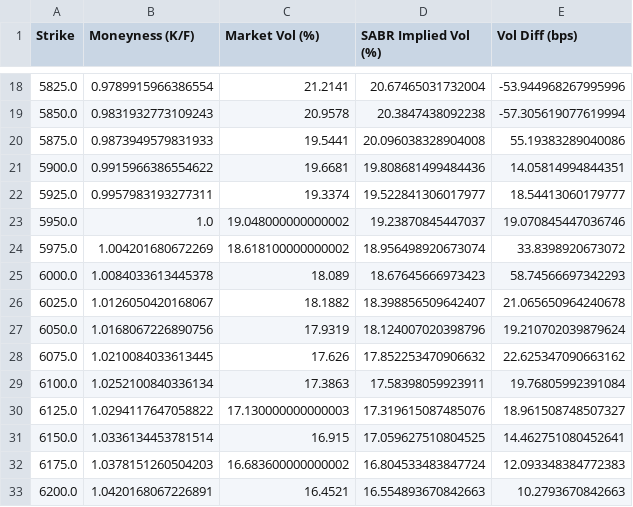
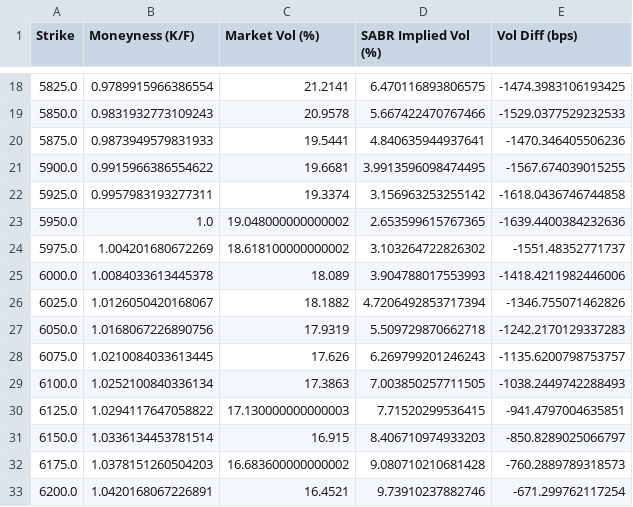
Before and after one commit to abukar10/SABR-Vol-Smile-calibration-Dashboard, a CSV file: Results/FTSE100_SABR_vol_table.csv, drawn as a sheet; only a part is shown, gaps mark what is left out; the diff covers the shown part only.

```diff
--- a/Results/FTSE100_SABR_vol_table.csv
+++ b/Results/FTSE100_SABR_vol_table.csv
@@ -18,16 +18,16 @@ Strike,Moneyness (K/F),Market Vol (%),SABR Implied Vol (%),Vol Diff (bps)
-5825.0,0.9789915966386554,21.2141,20.67465031732004,-53.944968267995996
-5850.0,0.9831932773109243,20.9578,20.3847438092238,-57.305619077619994
-5875.0,0.9873949579831933,19.5441,20.096038328904008,55.19383289040086
-5900.0,0.9915966386554622,19.6681,19.808681499484436,14.05814994844351
-5925.0,0.9957983193277311,19.3374,19.522841306017977,18.54413060179777
-5950.0,1.0,19.048000000000002,19.23870845447037,19.070845447036746
-5975.0,1.004201680672269,18.618100000000002,18.956498920673074,33.8398920673072
-6000.0,1.0084033613445378,18.089,18.67645666973423,58.74566697342293
-6025.0,1.0126050420168067,18.1882,18.398856509642407,21.065650964240678
-6050.0,1.0168067226890756,17.9319,18.124007020398796,19.210702039879624
-6075.0,1.0210084033613445,17.626,17.852253470906632,22.625347090663162
-6100.0,1.0252100840336134,17.3863,17.58398059923911,19.76805992391084
-6125.0,1.0294117647058822,17.130000000000003,17.319615087485076,18.961508748507327
-6150.0,1.0336134453781514,16.915,17.059627510804525,14.462751080452641
-6175.0,1.0378151260504203,16.683600000000002,16.804533483847724,12.093348384772383
-6200.0,1.0420168067226891,16.4521,16.554893670842663,10.2793670842663
+5825.0,0.9789915966386554,21.2141,6.470116893806575,-1474.3983106193425
+5850.0,0.9831932773109243,20.9578,5.667422470767466,-1529.0377529232533
+5875.0,0.9873949579831933,19.5441,4.840635944937641,-1470.346405506236
+5900.0,0.9915966386554622,19.6681,3.9913596098474495,-1567.674039015255
+5925.0,0.9957983193277311,19.3374,3.156963253255142,-1618.0436746744858
+5950.0,1.0,19.048000000000002,2.653599615767365,-1639.4400384232636
+5975.0,1.004201680672269,18.618100000000002,3.103264722826302,-1551.48352771737
+6000.0,1.0084033613445378,18.089,3.904788017553993,-1418.4211982446006
+6025.0,1.0126050420168067,18.1882,4.7206492853717394,-1346.755071462826
+6050.0,1.0168067226890756,17.9319,5.509729870662718,-1242.2170129337283
+6075.0,1.0210084033613445,17.626,6.269799201246243,-1135.6200798753757
+6100.0,1.0252100840336134,17.3863,7.003850257711505,-1038.2449742288493
+6125.0,1.0294117647058822,17.130000000000003,7.71520299536415,-941.4797004635851
+6150.0,1.0336134453781514,16.915,8.406710974933203,-850.8289025066797
+6175.0,1.0378151260504203,16.683600000000002,9.080710210681428,-760.2889789318573
+6200.0,1.0420168067226891,16.4521,9.73910237882746,-671.299762117254
```
Also changed, not shown: 54 edited cells elsewhere in this file, Results/S&P500_SABR_vol_table.csv, 7 other files.
